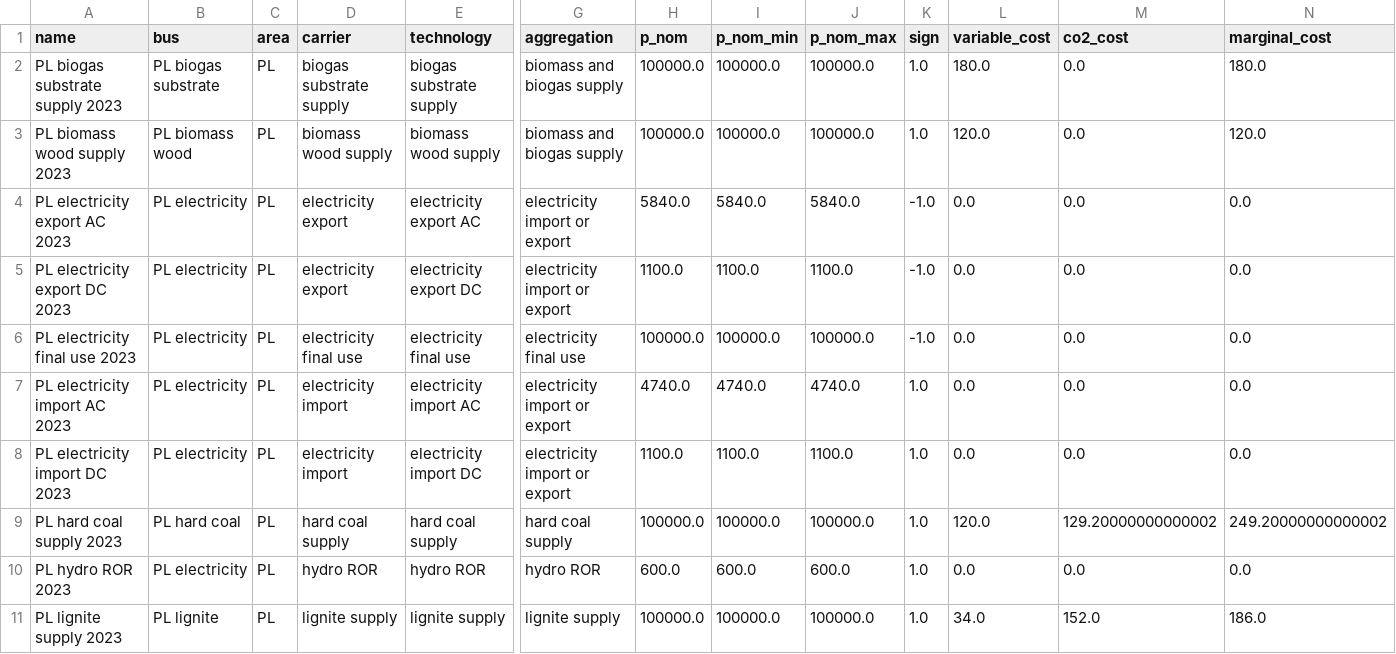
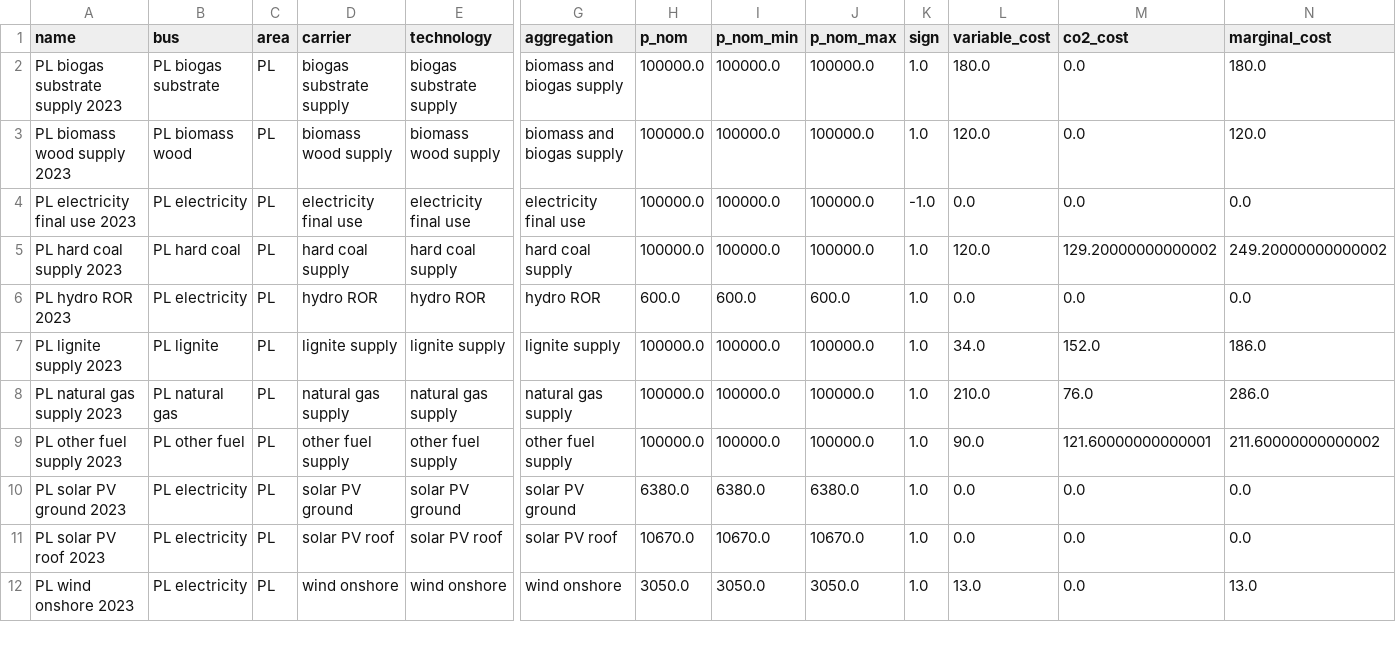
Before and after one commit to instrat-pl/pypsa-pl-mini, a CSV file: data/runs/pypsa_pl_mini_opex/output_network/generators.csv, drawn as a sheet; only a part is shown, gaps mark what is left out; the shorter side is filled out with more unchanged rows; rows hold the shown columns only; the diff names each change by its address in the sheet, - before the commit and + after, or states it on an @@ line.

```diff
--- a/data/runs/pypsa_pl_mini_opex/output_network/generators.csv
+++ b/data/runs/pypsa_pl_mini_opex/output_network/generators.csv
-row 4: PL electricity export AC 2023 | PL electricity | PL | electricity export | electricity export AC | electricity import or export | 5840.0 | 5840.0 | 5840.0 | -1.0 | 0.0 | 0.0 | 0.0
-row 5: PL electricity export DC 2023 | PL electricity | PL | electricity export | electricity export DC | electricity import or export | 1100.0 | 1100.0 | 1100.0 | -1.0 | 0.0 | 0.0 | 0.0
-row 7: PL electricity import AC 2023 | PL electricity | PL | electricity import | electricity import AC | electricity import or export | 4740.0 | 4740.0 | 4740.0 | 1.0 | 0.0 | 0.0 | 0.0
-row 8: PL electricity import DC 2023 | PL electricity | PL | electricity import | electricity import DC | electricity import or export | 1100.0 | 1100.0 | 1100.0 | 1.0 | 0.0 | 0.0 | 0.0
```
Also changed, not shown: data/runs/pypsa_pl_mini_opex/input_network/generators.csv, data/runs/pypsa_pl_mini_opex/output_network/buses-marginal_price.csv, 13 other files.
